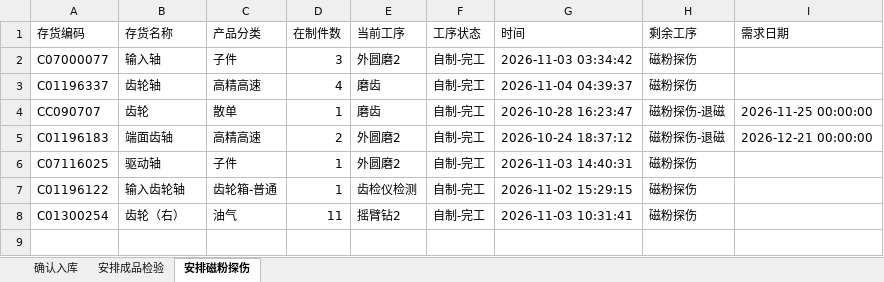
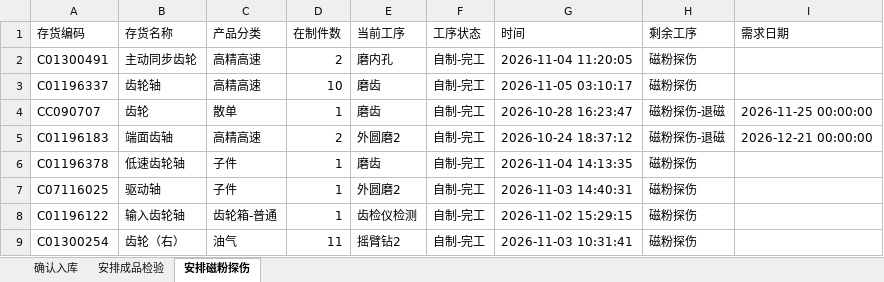
Before and after one commit to ZhanghaoWorkbuddy10/action-board, an Excel workbook: feifeng-wangong.xlsx, sheet 安排磁粉探伤, drawn as a sheet; values as stored, in another font and other column widths than the file's, no borders; removed rows and columns are numbered as before the commit, all else as after; the diff names each change by its address in the sheet, - before the commit and + after, or states it on an @@ line.

```diff
--- a/feifeng-wangong.xlsx (sheet 安排磁粉探伤)
+++ b/feifeng-wangong.xlsx (sheet 安排磁粉探伤)
-row 2: C07000077 | 输入轴 | 子件 | 3 | 外圆磨2 | 自制-完工 | 2026-11-03 03:34:42 | 磁粉探伤
+row 2: C01300491 | 主动同步齿轮 | 高精高速 | 2 | 磨内孔 | 自制-完工 | 2026-11-04 11:20:05 | 磁粉探伤
-D3 (在制件数): 4
+D3 (在制件数): 10
-G3 (时间): 2026-11-04 04:39:37
+G3 (时间): 2026-11-05 03:10:17
+row 6: C01196378 | 低速齿轮轴 | 子件 | 1 | 磨齿 | 自制-完工 | 2026-11-04 14:13:35 | 磁粉探伤
```
Also changed, not shown: sheet 安排成品检验, sheet 确认入库.
